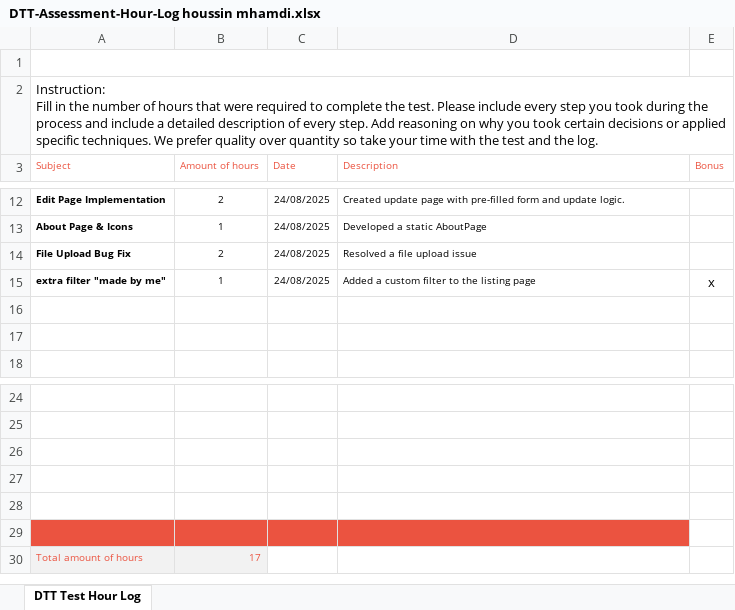
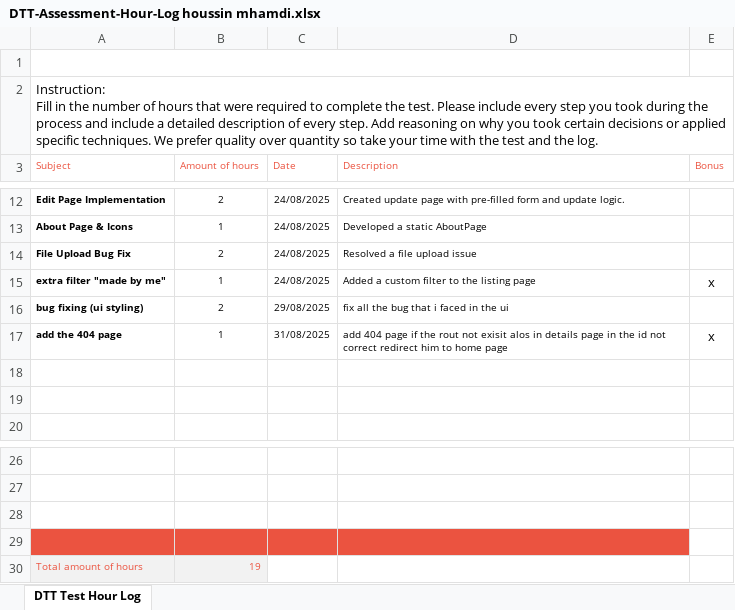
Before and after one commit to Houssin-Mhamdi/DTT_Vue_Test, an Excel workbook: DTT-Assessment-Hour-Log houssin mhamdi.xlsx, sheet DTT Test Hour Log, drawn as a sheet; only a part is shown, gaps mark what is left out; values as stored, in another font and other column widths than the file's, no borders; charts and pictures not drawn; removed rows and columns are numbered as before the commit, all else as after; the diff names each change by its address in the sheet, - before the commit and + after, or states it on an @@ line.

Commit message:
fixing bug ui - add the 404 page

```diff
--- a/DTT-Assessment-Hour-Log houssin mhamdi.xlsx (sheet DTT Test Hour Log)
+++ b/DTT-Assessment-Hour-Log houssin mhamdi.xlsx (sheet DTT Test Hour Log)
+row 16: bug fixing (ui styling) | 2 | 29/08/2025 | fix all the bug that i faced in the ui
+row 17: add the 404 page | 1 | 31/08/2025 | add 404 page if the rout not exisit alos in details page in the id not correct redirect him to home page | x
-A29:D29 fill: none
+A29:D29 fill: #EB5340
-row 28: (empty)
-row 29: (empty)
-B30 (Amount of hours): 17
+B30 (Amount of hours): 19
```
Also changed, not shown: 15 other files.
